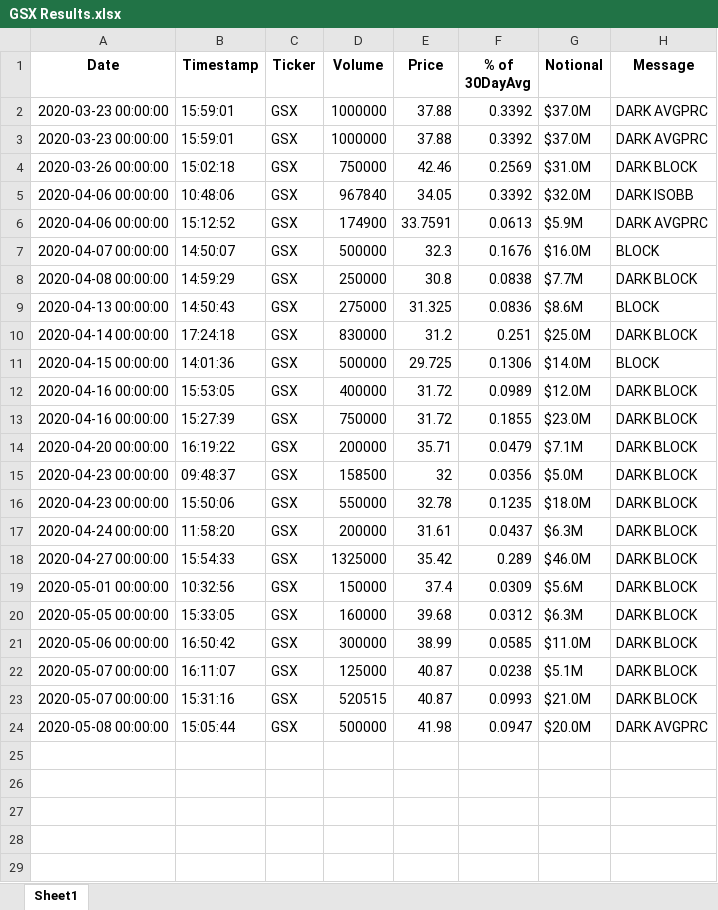
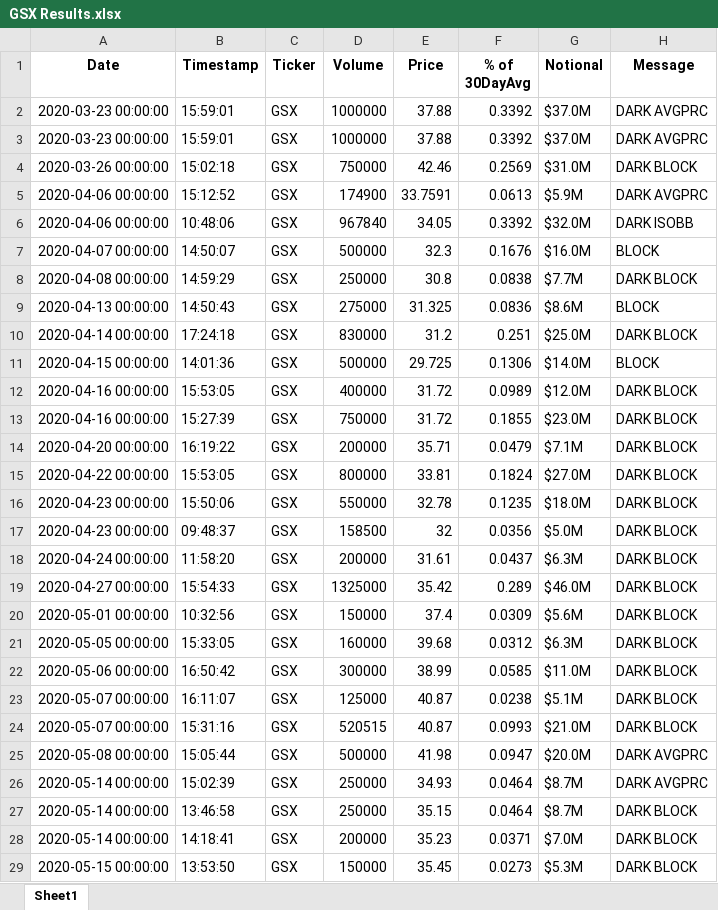
Before and after one commit to michaelduong/yolocapital, an Excel workbook: GSX Results.xlsx, sheet Sheet1, drawn as a sheet; values as stored, in another font and other column widths than the file's, no borders; the diff names each change by its address in the sheet, - before the commit and + after, or states it on an @@ line.

Commit message:
Made a minor change to GSX.py. Uploaded new results excel sheets. Uploaded last week's dark pool data feed.

```diff
--- a/GSX Results.xlsx (sheet Sheet1)
+++ b/GSX Results.xlsx (sheet Sheet1)
@@ row 6 moved to row 5: 2020-04-06 00:00:00 @@
+row 15: 2020-04-22 00:00:00 | 15:53:05 | GSX | 800000 | 33.81 | 0.1824 | $27.0M | DARK BLOCK
+row 26: 2020-05-14 00:00:00 | 15:02:39 | GSX | 250000 | 34.93 | 0.0464 | $8.7M | DARK AVGPRC
+row 27: 2020-05-14 00:00:00 | 13:46:58 | GSX | 250000 | 35.15 | 0.0464 | $8.7M | DARK BLOCK
+row 28: 2020-05-14 00:00:00 | 14:18:41 | GSX | 200000 | 35.23 | 0.0371 | $7.0M | DARK BLOCK
+row 29: 2020-05-15 00:00:00 | 13:53:50 | GSX | 150000 | 35.45 | 0.0273 | $5.3M | DARK BLOCK
```
Also changed, not shown: BB Alert Result Statistics.xlsx, HTHT Results.xlsx, 7 other files.
